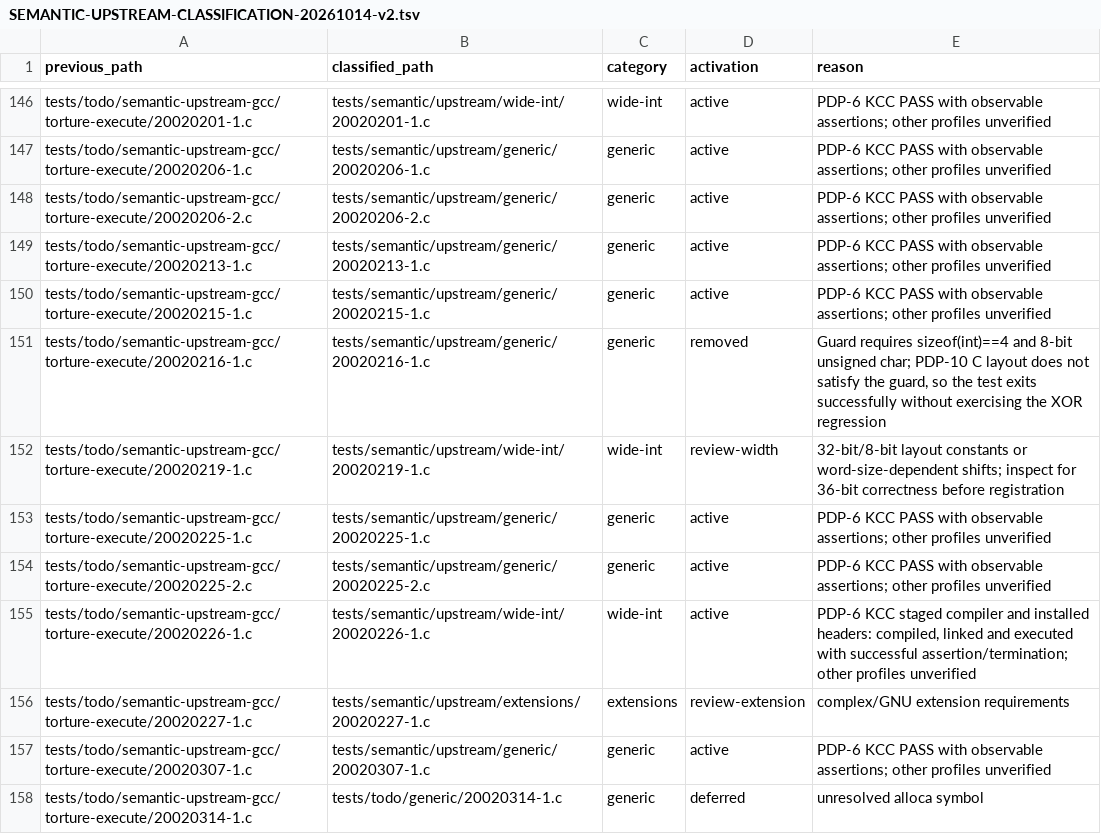
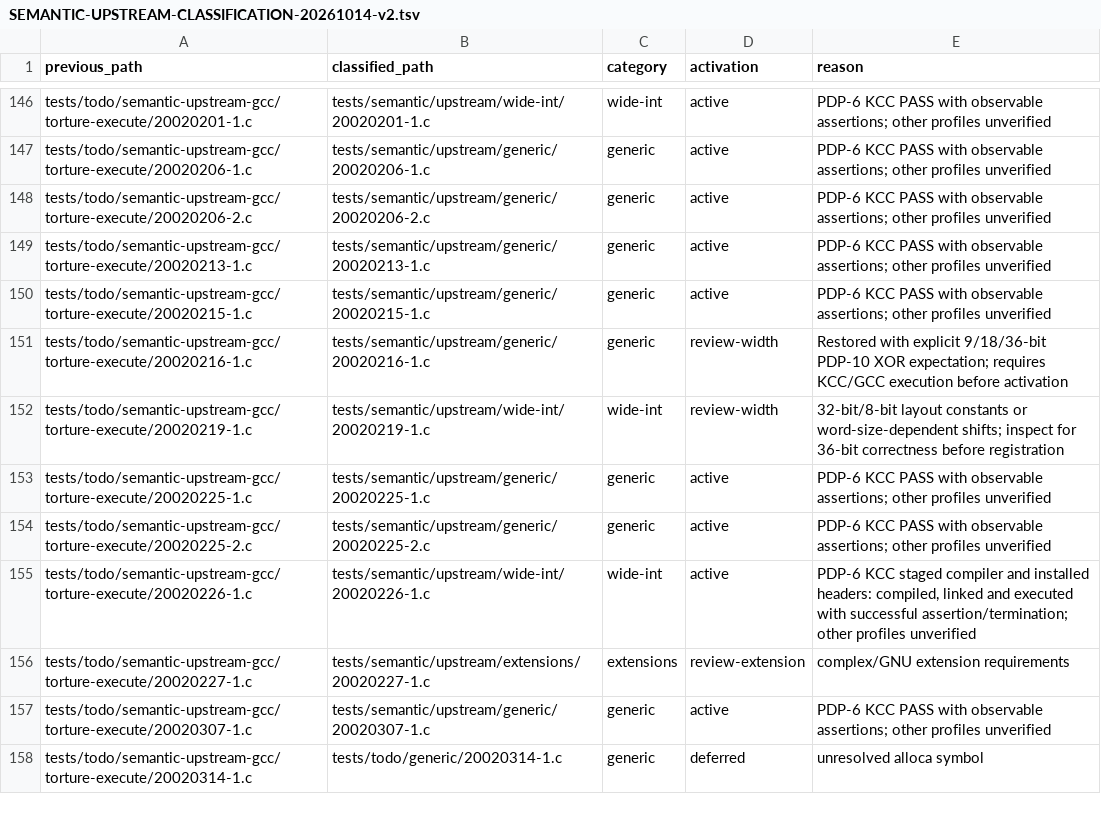
Before and after one commit to theseus-chimaira/pdp10-testkit, a TSV file: docs/SEMANTIC-UPSTREAM-CLASSIFICATION-20261014-v2.tsv, drawn as a sheet; only a part is shown, gaps mark what is left out.

Commit message:
testkit: preserve width regressions with PDP-10 adaptations

```diff
--- a/docs/SEMANTIC-UPSTREAM-CLASSIFICATION-20261014-v2.tsv
+++ b/docs/SEMANTIC-UPSTREAM-CLASSIFICATION-20261014-v2.tsv
@@ -150,3 +150,3 @@ tests/todo/semantic-upstream-gcc/torture-execute/20020213-1.c	tests/semantic/ups
 tests/todo/semantic-upstream-gcc/torture-execute/20020215-1.c	tests/semantic/upstream/generic/20020215-1.c	generic	active	PDP-6 KCC PASS with observable assertions; other profiles unverified
-tests/todo/semantic-upstream-gcc/torture-execute/20020216-1.c	tests/semantic/upstream/generic/20020216-1.c	generic	removed	Guard requires sizeof(int)==4 and 8-bit unsigned char; PDP-10 C layout does not satisfy the guard, so the test exits successfully without exercising the XOR regression
+tests/todo/semantic-upstream-gcc/torture-execute/20020216-1.c	tests/semantic/upstream/generic/20020216-1.c	generic	review-width	Restored with explicit 9/18/36-bit PDP-10 XOR expectation; requires KCC/GCC execution before activation
 tests/todo/semantic-upstream-gcc/torture-execute/20020219-1.c	tests/semantic/upstream/wide-int/20020219-1.c	wide-int	review-width	32-bit/8-bit layout constants or word-size-dependent shifts; inspect for 36-bit correctness before registration
```
Also changed, not shown: 3 other files.
